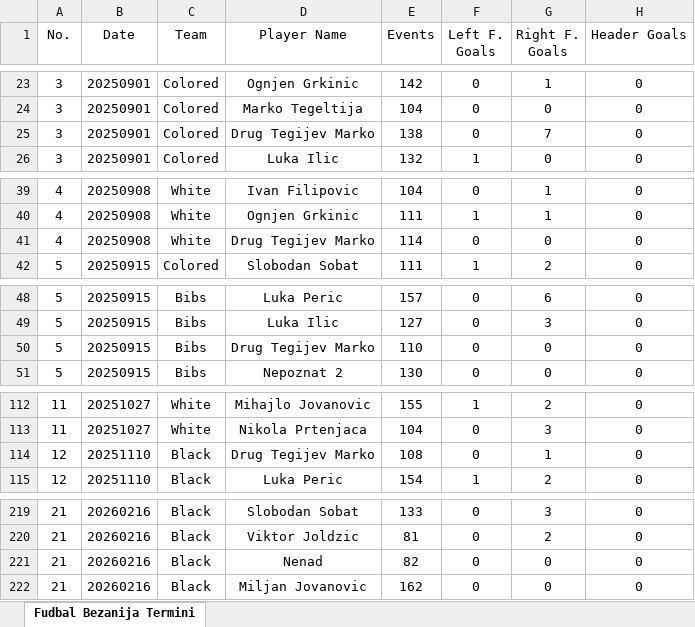
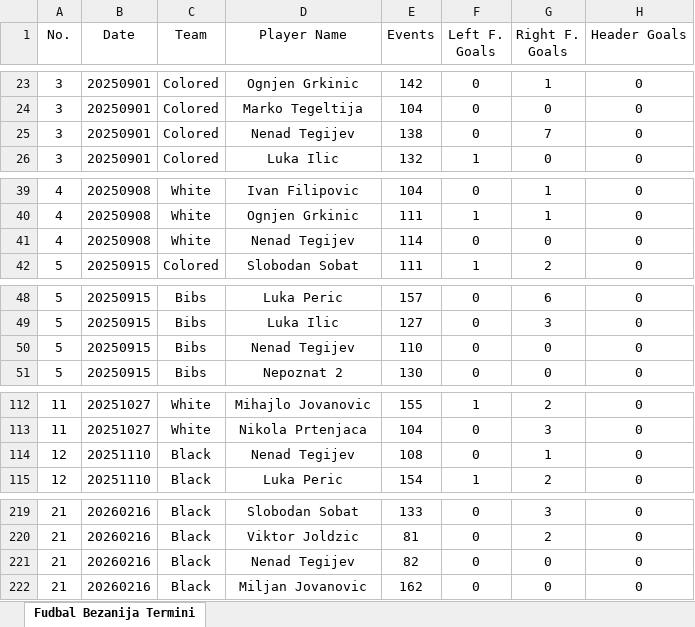
Before and after one commit to OgnjenGrk/FKBaranda, an Excel workbook: Fudbal Bezanija Termini.xlsx, sheet Fudbal Bezanija Termini, drawn as a sheet; only a part is shown, gaps mark what is left out; values as stored, in another font and other column widths than the file's, no borders; the diff covers the shown part only; the diff names each change by its address in the sheet, - before the commit and + after, or states it on an @@ line.

```diff
--- a/Fudbal Bezanija Termini.xlsx (sheet Fudbal Bezanija Termini)
+++ b/Fudbal Bezanija Termini.xlsx (sheet Fudbal Bezanija Termini)
-D25 (Player Name): Drug Tegijev Marko
+D25 (Player Name): Nenad Tegijev
-D41 (Player Name): Drug Tegijev Marko
+D41 (Player Name): Nenad Tegijev
-D50 (Player Name): Drug Tegijev Marko
+D50 (Player Name): Nenad Tegijev
-D114 (Player Name): Drug Tegijev Marko
+D114 (Player Name): Nenad Tegijev
-D221 (Player Name): Nenad
+D221 (Player Name): Nenad Tegijev
```
Also changed, not shown: 3 edited cells elsewhere in this sheet, Fudbal Bezanija Golovi.xlsx.
